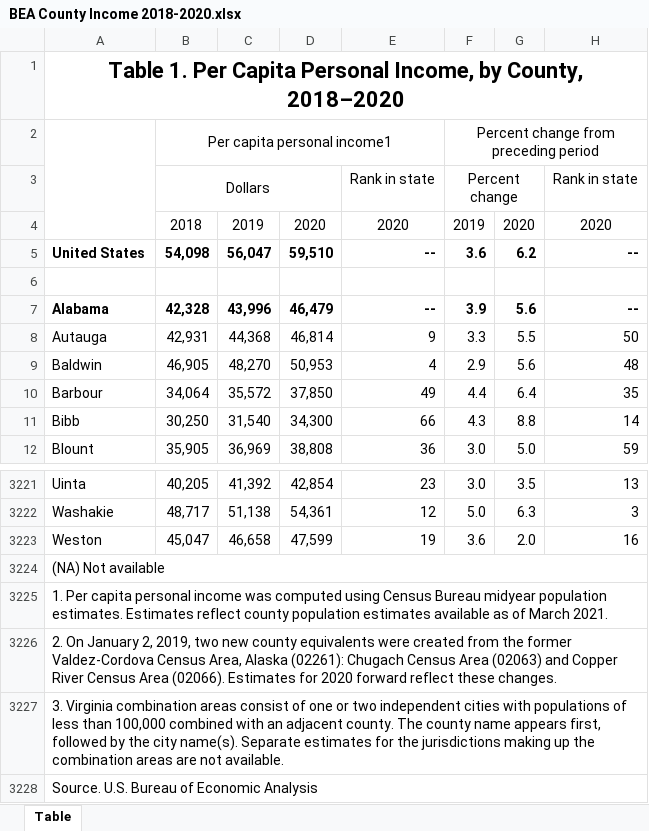
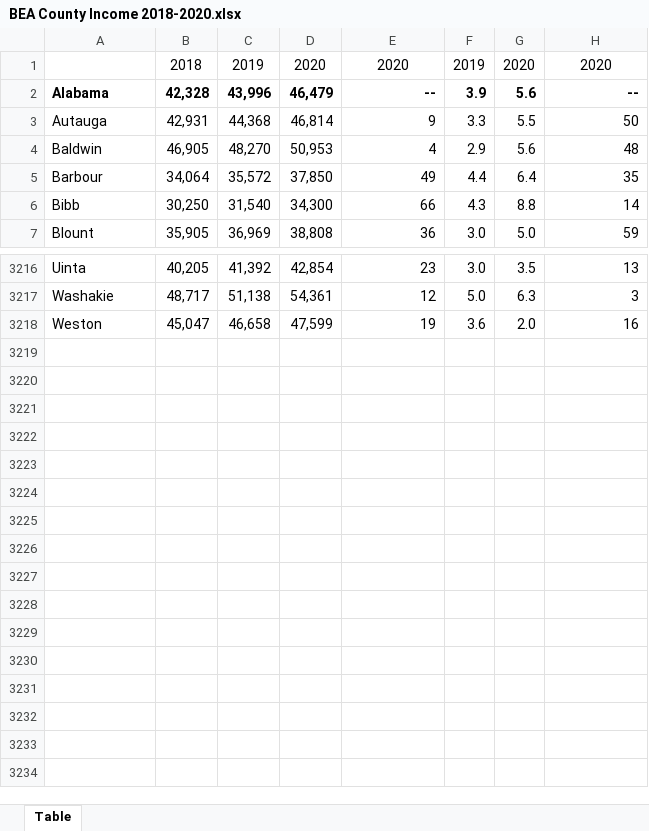
Before and after one commit to sedaverde/Electric-Car-Data-Analysis, an Excel workbook: Resources/Income/BEA County Income 2018-2020.xlsx, sheet Table, drawn as a sheet; only a part is shown, gaps mark what is left out; values as stored, in another font and other column widths than the file's, no borders; table styles not drawn; the diff names each change by its address in the sheet, - before the commit and + after, or states it on an @@ line.

```diff
--- a/Resources/Income/BEA County Income 2018-2020.xlsx (sheet Table)
+++ b/Resources/Income/BEA County Income 2018-2020.xlsx (sheet Table)
-row 1: Table 1. Per Capita Personal Income, by County, 2018–2020
-row 2:  | Per capita personal income1 |  |  |  | Percent change from preceding period
-row 3:  | Dollars |  |  | Rank in state | Percent change |  | Rank in state
-row 5: United States | 54,098 | 56,047 | 59,510 | -- | 3.6 | 6.2 | --
-row 6: (empty)
-row 3224: (NA) Not available
-row 3225: 1. Per capita personal income was computed using Census Bureau midyear population estimates. Estimates reflect county population estimates available as of March 2021.
-row 3226: 2. On January 2, 2019, two new county equivalents were created from the former Valdez-Cordova Census Area, Alaska (02261): Chugach Census Area (02063) and Copper River Census Area (02066). Estimates for 2020 forward reflect these changes.
-row 3227: 3. Virginia combination areas consist of one or two independent cities with populations of less than 100,000 combined with an adjacent county. The county name appears first, followed by the city name(s). Separate estimates for the jurisdictions making up the combination areas are not available.
-row 3228: Source. U.S. Bureau of Economic Analysis
```
Also changed, not shown: Resources/Income/BEA City Income 2018-2020.xlsx, 19 other files.
